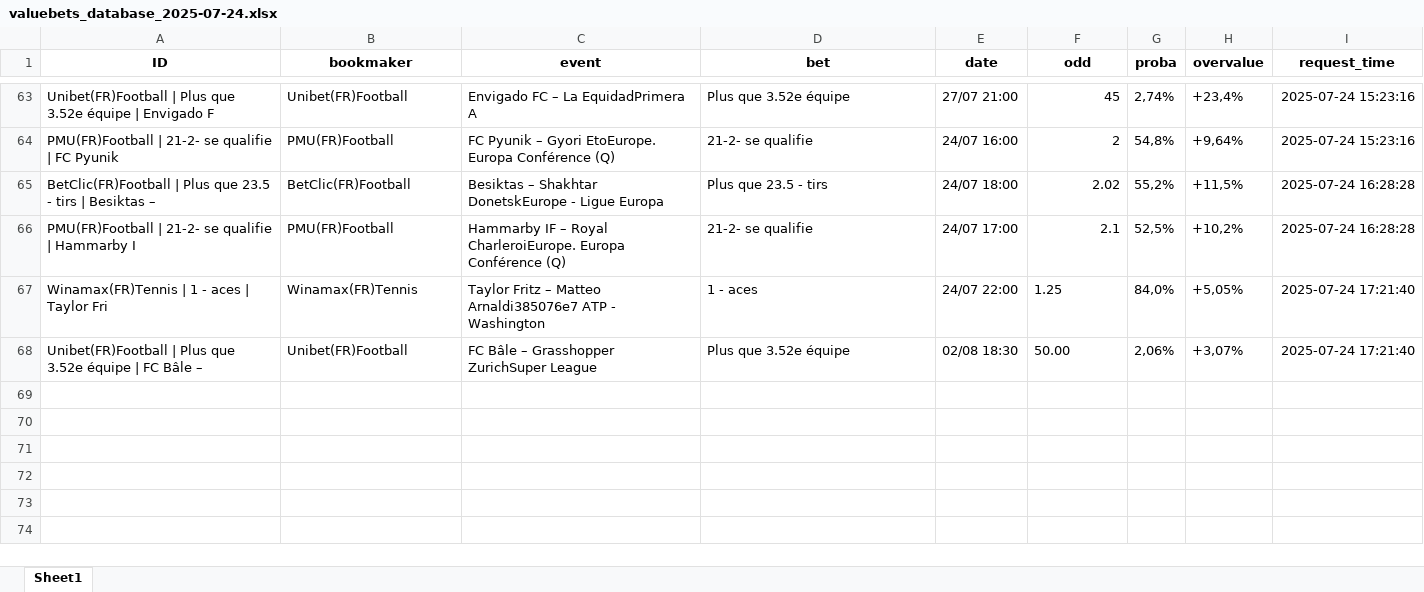
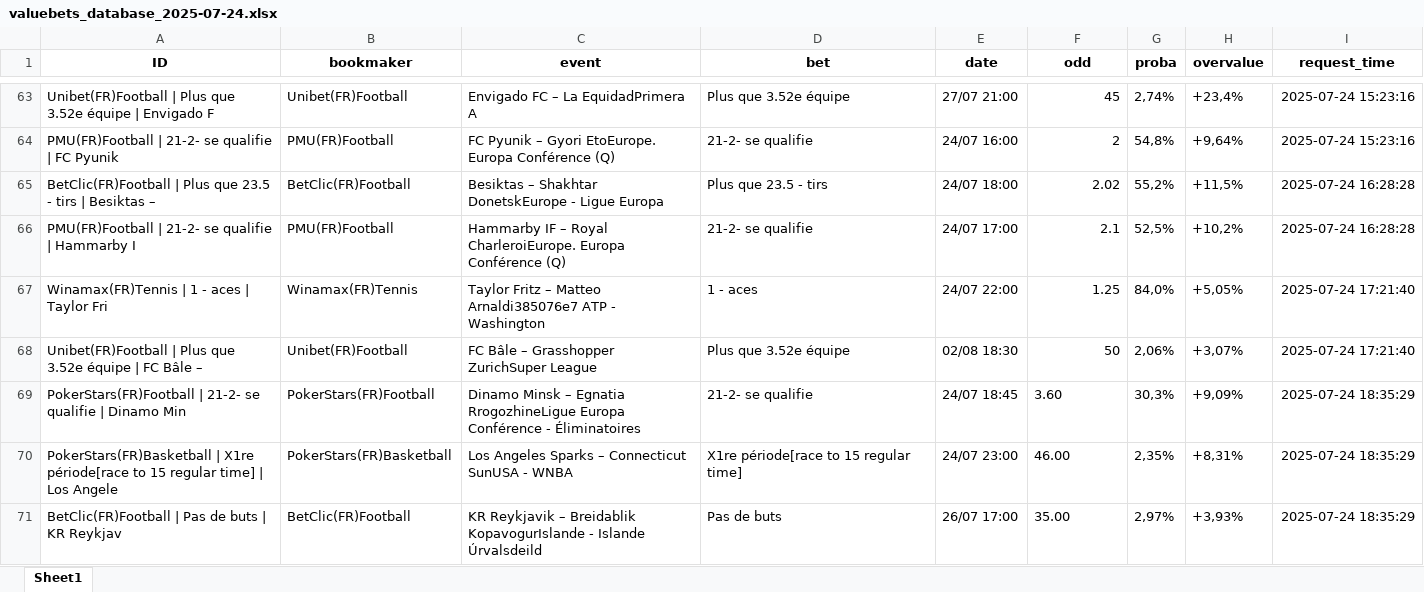
Before and after one commit to mdujardin3007/betting_scrapping, an Excel workbook: data/valuebets_database_2025-07-24.xlsx, sheet Sheet1, drawn as a sheet; only a part is shown, gaps mark what is left out; values as stored, in another font and other column widths than the file's, no borders; the diff names each change by its address in the sheet, - before the commit and + after, or states it on an @@ line.

Commit message:
Mise à jour des données valuebets

```diff
--- a/data/valuebets_database_2025-07-24.xlsx (sheet Sheet1)
+++ b/data/valuebets_database_2025-07-24.xlsx (sheet Sheet1)
-F67 alignment: left
+F67 alignment: right
-F68 (odd): 50.00
+F68 (odd): 50
+row 69: PokerStars(FR)Football | 21-2- se qualifie | Dinamo Min | PokerStars(FR)Football | Dinamo Minsk – Egnatia RrogozhineLigue Europa Conférence - Éliminatoires | 21-2- se qualifie | 24/07 18:45 | 3.60 | 30,3% | +9,09% | 2025-07-24 18:35:29
+row 70: PokerStars(FR)Basketball | X1re période[race to 15 regular time] | Los Angele | PokerStars(FR)Basketball | Los Angeles Sparks – Connecticut SunUSA - WNBA | X1re période[race to 15 regular time] | 24/07 23:00 | 46.00 | 2,35% | +8,31% | 2025-07-24 18:35:29
+row 71: BetClic(FR)Football | Pas de buts | KR Reykjav | BetClic(FR)Football | KR Reykjavik – Breidablik KopavogurIslande - Islande Úrvalsdeild | Pas de buts | 26/07 17:00 | 35.00 | 2,97% | +3,93% | 2025-07-24 18:35:29
```
